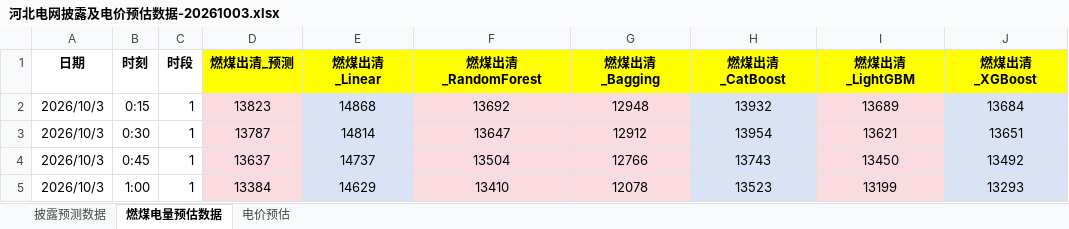
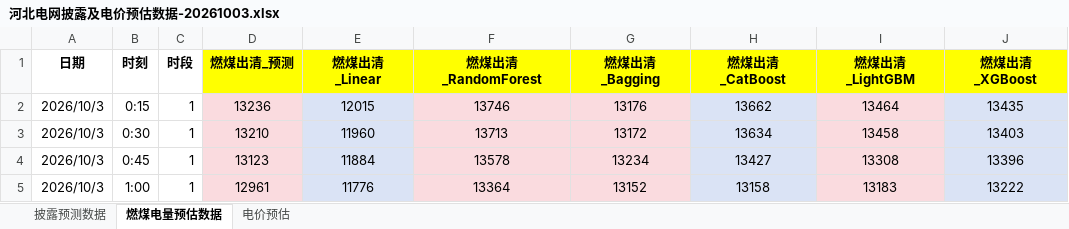
Before and after one commit to arliu633-glitch/hb-price-chart-public, an Excel workbook: forecast-results/河北电网披露及电价预估数据-20261003.xlsx, sheet 燃煤电量预估数据, drawn as a sheet; only a part is shown; values as stored, in another font and other column widths than the file's, no borders; conditional formats not drawn; the diff covers the shown part only; the diff names each change by its address in the sheet, - before the commit and + after, or states it on an @@ line.

```diff
--- a/forecast-results/河北电网披露及电价预估数据-20261003.xlsx (sheet 燃煤电量预估数据)
+++ b/forecast-results/河北电网披露及电价预估数据-20261003.xlsx (sheet 燃煤电量预估数据)
-D2 (燃煤出清_预测): 13823
+D2 (燃煤出清_预测): 13236
-E2 (燃煤出清_Linear): 14868
+E2 (燃煤出清_Linear): 12015
-F2 (燃煤出清_RandomForest): 13692
+F2 (燃煤出清_RandomForest): 13746
-G2 (燃煤出清_Bagging): 12948
+G2 (燃煤出清_Bagging): 13176
-H2 (燃煤出清_CatBoost): 13932
+H2 (燃煤出清_CatBoost): 13662
-I2 (燃煤出清_LightGBM): 13689
+I2 (燃煤出清_LightGBM): 13464
-J2 (燃煤出清_XGBoost): 13684
+J2 (燃煤出清_XGBoost): 13435
-D3 (燃煤出清_预测): 13787
+D3 (燃煤出清_预测): 13210
-E3 (燃煤出清_Linear): 14814
+E3 (燃煤出清_Linear): 11960
-F3 (燃煤出清_RandomForest): 13647
+F3 (燃煤出清_RandomForest): 13713
-G3 (燃煤出清_Bagging): 12912
+G3 (燃煤出清_Bagging): 13172
-H3 (燃煤出清_CatBoost): 13954
+H3 (燃煤出清_CatBoost): 13634
-I3 (燃煤出清_LightGBM): 13621
+I3 (燃煤出清_LightGBM): 13458
-J3 (燃煤出清_XGBoost): 13651
+J3 (燃煤出清_XGBoost): 13403
-D4 (燃煤出清_预测): 13637
+D4 (燃煤出清_预测): 13123
-E4 (燃煤出清_Linear): 14737
+E4 (燃煤出清_Linear): 11884
-F4 (燃煤出清_RandomForest): 13504
+F4 (燃煤出清_RandomForest): 13578
-G4 (燃煤出清_Bagging): 12766
+G4 (燃煤出清_Bagging): 13234
-H4 (燃煤出清_CatBoost): 13743
+H4 (燃煤出清_CatBoost): 13427
-I4 (燃煤出清_LightGBM): 13450
+I4 (燃煤出清_LightGBM): 13308
-J4 (燃煤出清_XGBoost): 13492
+J4 (燃煤出清_XGBoost): 13396
-D5 (燃煤出清_预测): 13384
+D5 (燃煤出清_预测): 12961
-E5 (燃煤出清_Linear): 14629
+E5 (燃煤出清_Linear): 11776
-F5 (燃煤出清_RandomForest): 13410
+F5 (燃煤出清_RandomForest): 13364
-G5 (燃煤出清_Bagging): 12078
+G5 (燃煤出清_Bagging): 13152
-H5 (燃煤出清_CatBoost): 13523
+H5 (燃煤出清_CatBoost): 13158
-I5 (燃煤出清_LightGBM): 13199
+I5 (燃煤出清_LightGBM): 13183
-J5 (燃煤出清_XGBoost): 13293
+J5 (燃煤出清_XGBoost): 13222
```
Also changed, not shown: 643 edited cells elsewhere in this sheet, sheet 电价预估, 4 other files.
